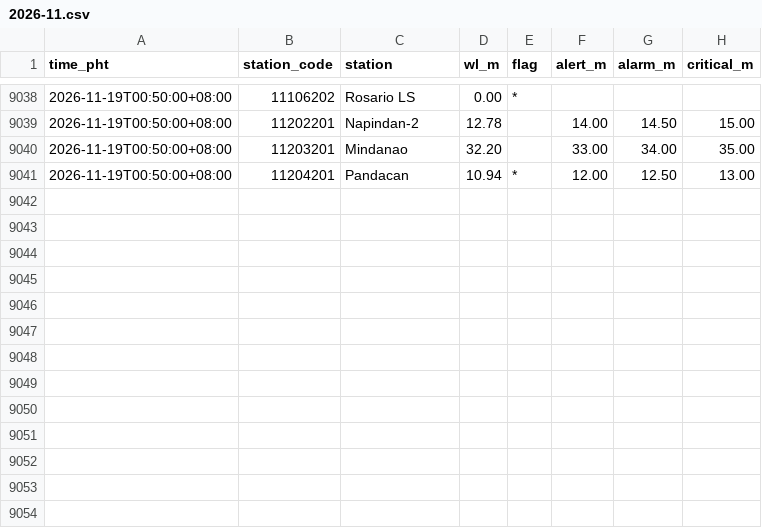
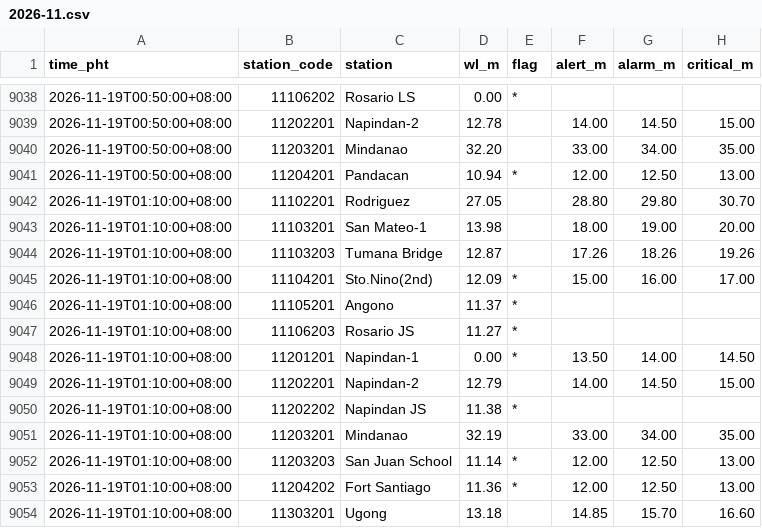
Before and after one commit to krystasis/ph-hazards, a CSV file: data/river_levels/2026-11.csv, drawn as a sheet; only a part is shown, gaps mark what is left out.

```diff
--- a/data/river_levels/2026-11.csv
+++ b/data/river_levels/2026-11.csv
@@ -9041 +9041,14 @@ time_pht,station_code,station,wl_m,flag,alert_m,alarm_m,critical_m
 2026-11-19T00:50:00+08:00,11204201,Pandacan,10.94,*,12.00,12.50,13.00
+2026-11-19T01:10:00+08:00,11102201,Rodriguez,27.05,,28.80,29.80,30.70
+2026-11-19T01:10:00+08:00,11103201,San Mateo-1,13.98,,18.00,19.00,20.00
+2026-11-19T01:10:00+08:00,11103203,Tumana Bridge,12.87,,17.26,18.26,19.26
+2026-11-19T01:10:00+08:00,11104201,Sto.Nino(2nd),12.09,*,15.00,16.00,17.00
+2026-11-19T01:10:00+08:00,11105201,Angono,11.37,*,,,
+2026-11-19T01:10:00+08:00,11106203,Rosario JS,11.27,*,,,
+2026-11-19T01:10:00+08:00,11201201,Napindan-1,0.00,*,13.50,14.00,14.50
+2026-11-19T01:10:00+08:00,11202201,Napindan-2,12.79,,14.00,14.50,15.00
+2026-11-19T01:10:00+08:00,11202202,Napindan JS,11.38,*,,,
+2026-11-19T01:10:00+08:00,11203201,Mindanao,32.19,,33.00,34.00,35.00
+2026-11-19T01:10:00+08:00,11203203,San Juan School,11.14,*,12.00,12.50,13.00
+2026-11-19T01:10:00+08:00,11204202,Fort Santiago,11.36,*,12.00,12.50,13.00
+2026-11-19T01:10:00+08:00,11303201,Ugong,13.18,,14.85,15.70,16.60
```
Also changed, not shown: 4 other files.
